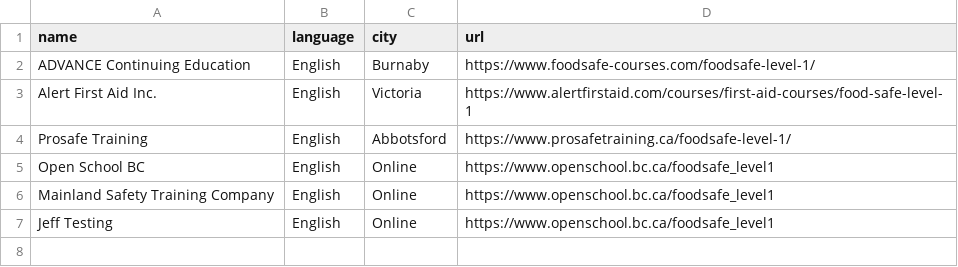
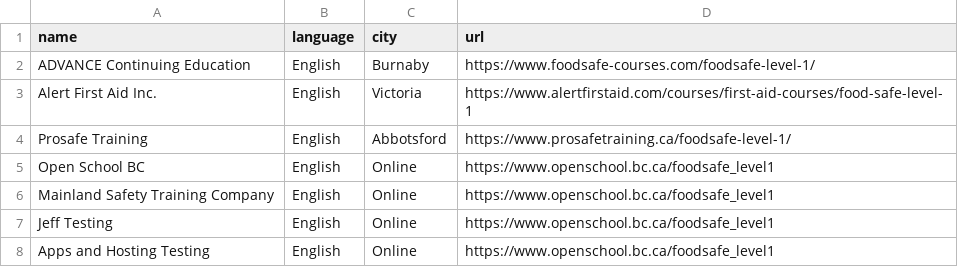
Before and after one commit to OpenSchoolBC/foodsafe-data, a CSV file: providers-level1.csv, drawn as a sheet; the diff names each change by its address in the sheet, - before the commit and + after, or states it on an @@ line.

Commit message:
Update providers-level1.csv

```diff
--- a/providers-level1.csv
+++ b/providers-level1.csv
+row 8: Apps and Hosting Testing | English | Online | https://www.openschool.bc.ca/foodsafe_level1
```
